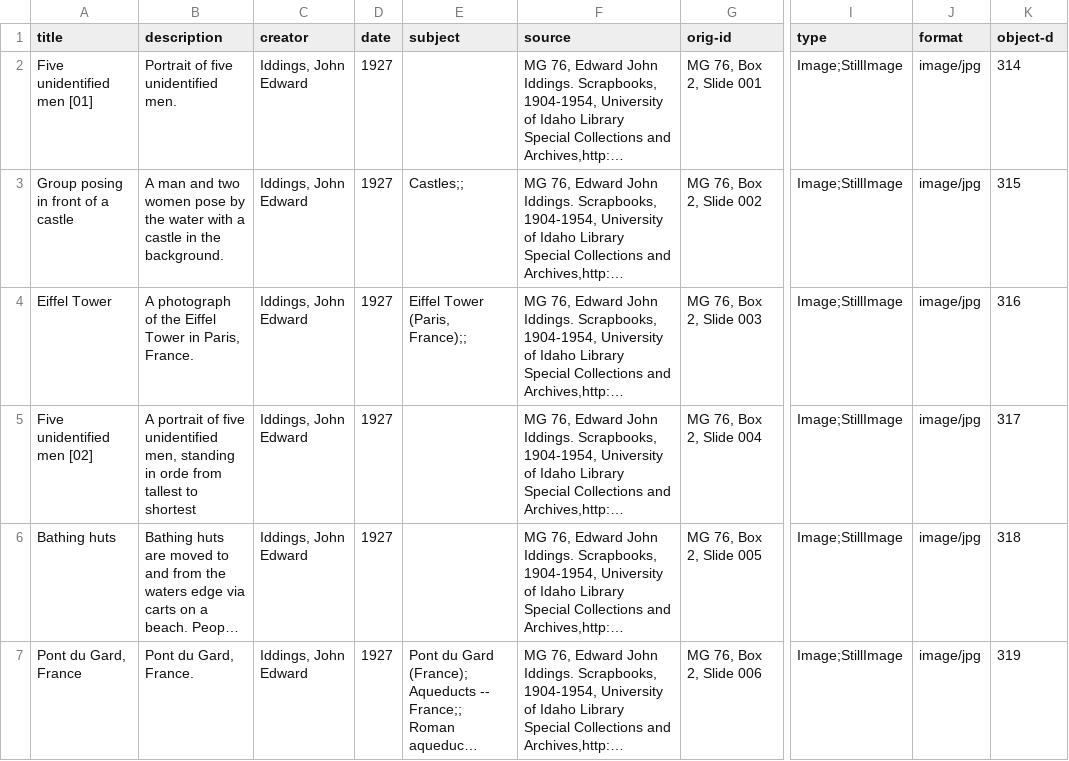
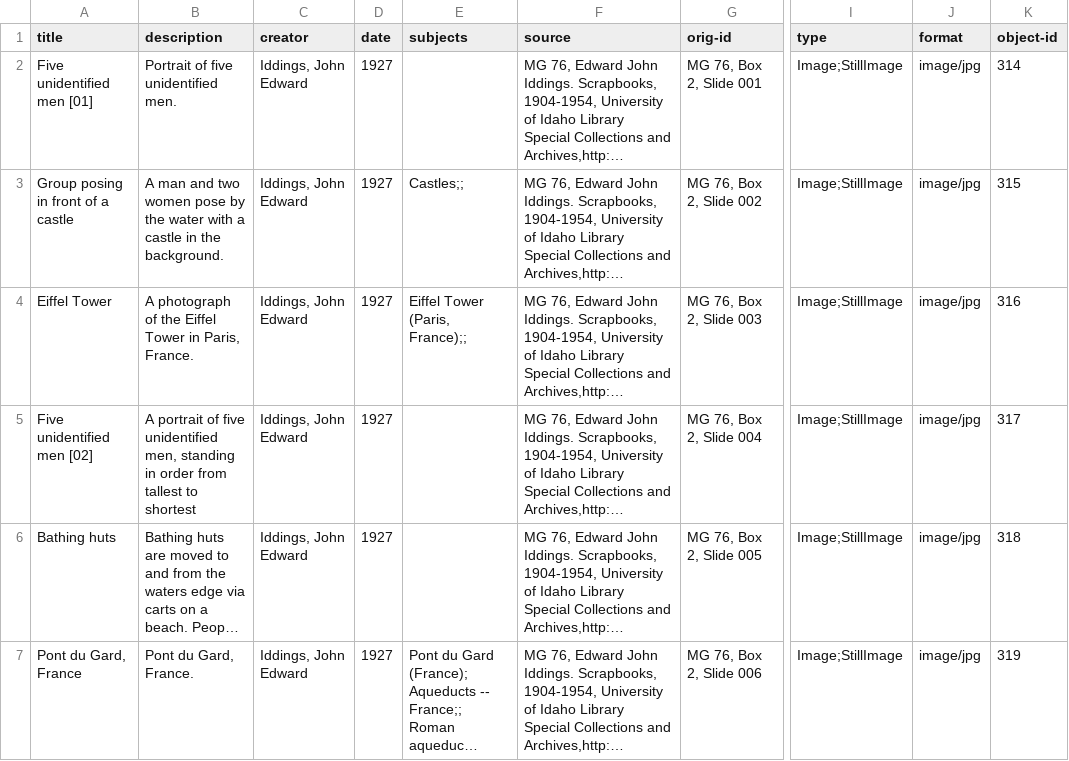
Before and after one commit to uidaholib/jekyll-collection, a CSV file: _data/iddings.csv, drawn as a sheet; only a part is shown, gaps mark what is left out; long unchanged cells end in …; the diff names each change by its address in the sheet, - before the commit and + after, or states it on an @@ line.

```diff
--- a/_data/iddings.csv
+++ b/_data/iddings.csv
-E1: subject
+E1: subjects
-K1: object-d
+K1: object-id
-B5 (description): …standing in orde from tallest…
+B5 (description): …standing in order from tallest…
```
Also changed, not shown: 16 other files.
